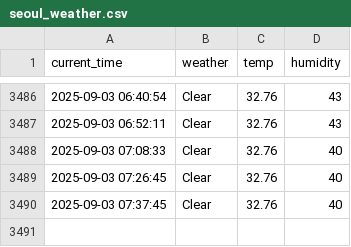
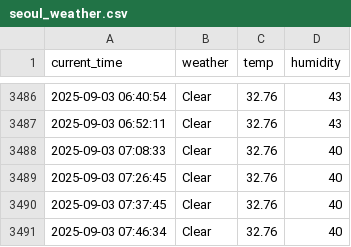
Before and after one commit to Junu18/seoul_weather_5_m, a CSV file: seoul_weather.csv, drawn as a sheet; only a part is shown, gaps mark what is left out.

```diff
--- a/seoul_weather.csv
+++ b/seoul_weather.csv
@@ -3490 +3490,2 @@ current_time,weather,temp,humidity
 2025-09-03 07:37:45,Clear,32.76,40
+2025-09-03 07:46:34,Clear,32.76,40
```
